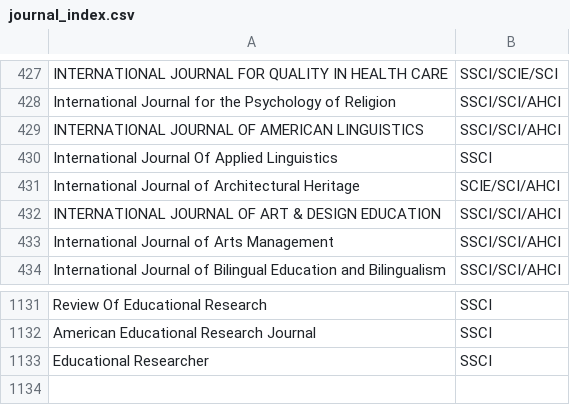
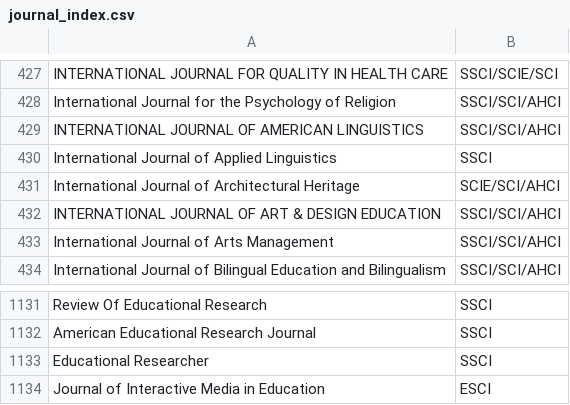
Before and after one commit to EricMingChen/ericmingchen.github.io, a CSV file: data/journal_index.csv, drawn as a sheet; only a part is shown, gaps mark what is left out.

Commit message:
Correctly tag Journal of Interactive Media in Education (JIME) as Web of Science ESCI indexed

```diff
--- a/data/journal_index.csv
+++ b/data/journal_index.csv
@@ -429,3 +429,3 @@ International Journal for the Psychology of Religion,SSCI/SCI/AHCI
 INTERNATIONAL JOURNAL OF AMERICAN LINGUISTICS,SSCI/SCI/AHCI
-International Journal Of Applied Linguistics,SSCI
+International Journal of Applied Linguistics,SSCI
 International Journal of Architectural Heritage,SCIE/SCI/AHCI
@@ -1133 +1133,2 @@ American Educational Research Journal,SSCI
 Educational Researcher,SSCI
+Journal of Interactive Media in Education,ESCI
```
Also changed, not shown: 1 other file.
